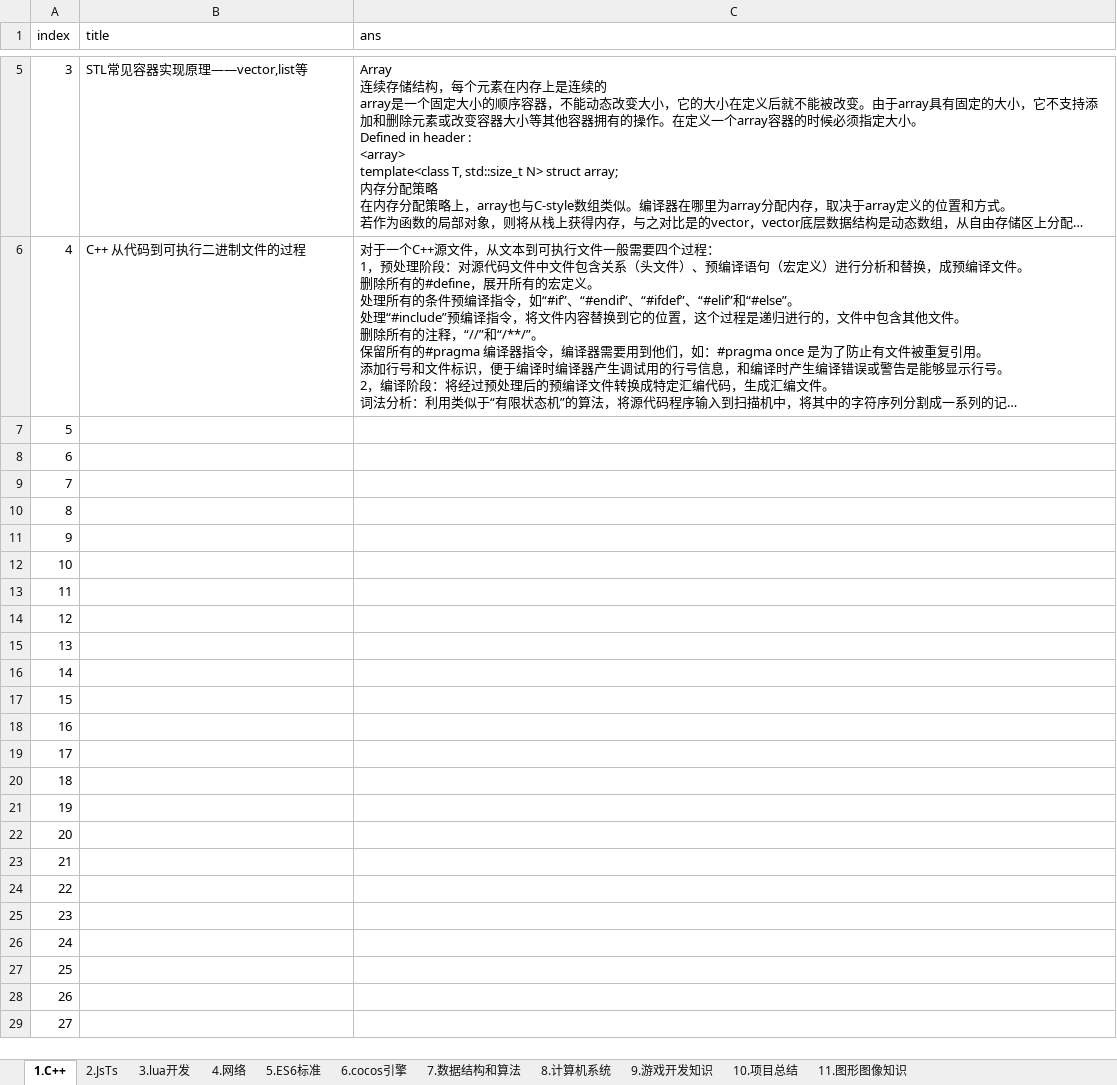
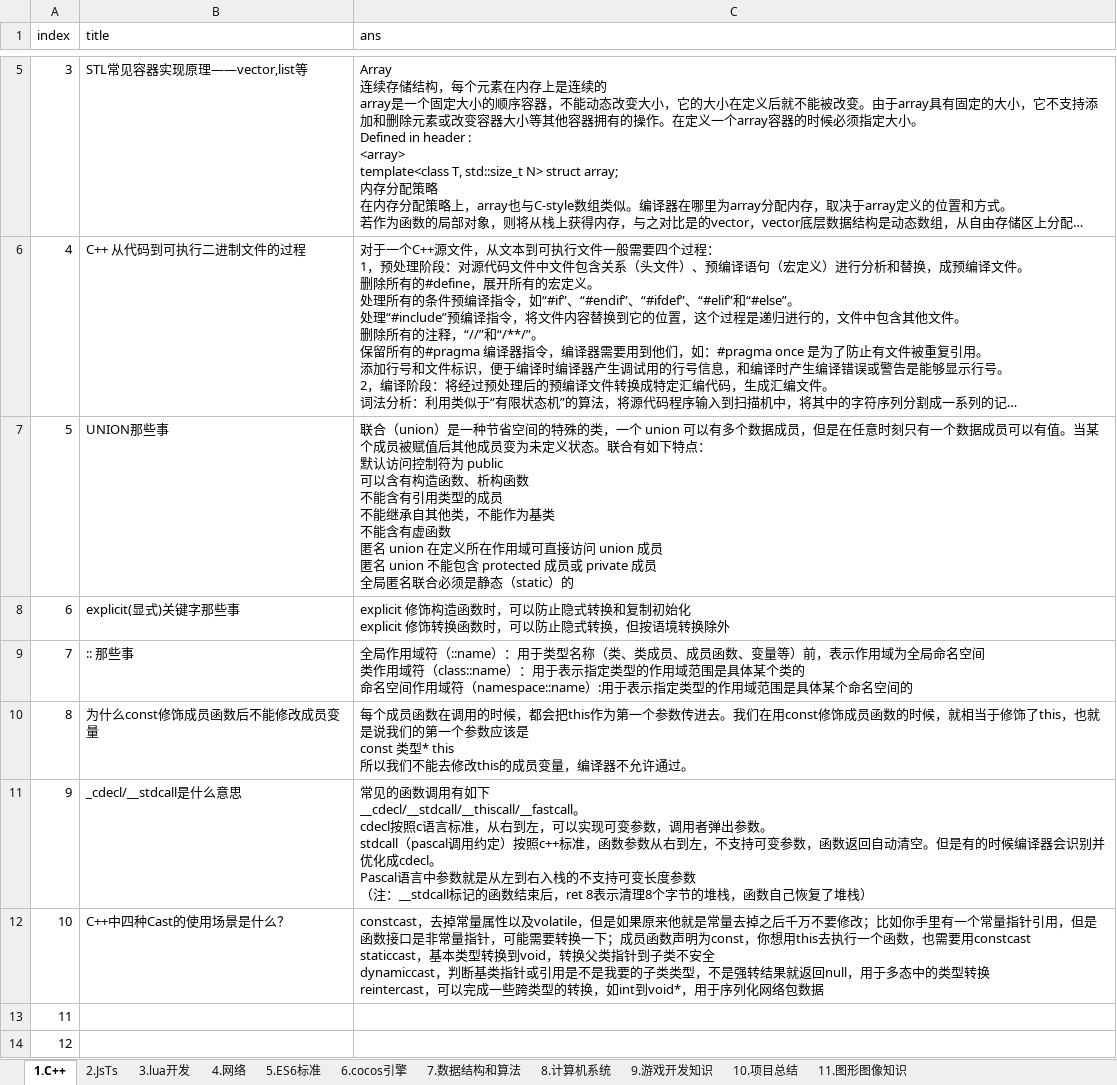
Before and after one commit to itismyera/interview, an Excel workbook: src/pro/pro.xlsx, sheet 1.C++, drawn as a sheet; only a part is shown, gaps mark what is left out; the shorter side is filled out with more unchanged rows; long unchanged cells end in …; values as stored, in another font and other column widths than the file's, no borders; ↵ is a line break in a cell; the diff names each change by its address in the sheet, - before the commit and + after, or states it on an @@ line.

```diff
--- a/src/pro/pro.xlsx (sheet 1.C++)
+++ b/src/pro/pro.xlsx (sheet 1.C++)
-B7 (title): (empty)
+B7 (title): UNION那些事
-C7 (ans): (empty)
+C7 (ans): 联合（union）是一种节省空间的特殊的类，一个 union 可以有多个数据成员，但是在任意时刻只有一个数据成员可以有值。当某个成员被赋值后其他成员变为未定义状态。联合有如下特点： ↵ 默认访问控制符为 public ↵ 可以含有构造函数、析构函数 ↵ 不能含有引用类型的成员 ↵ 不能继承自其他类，不能作为基类 ↵ 不能含有虚函数 ↵ 匿名 union 在定义所在作用域可直接访问 union 成员 ↵ 匿名 union 不能包含 protected 成员或 private 成员 ↵ 全局匿名联合必须是静态（static）的
-B8 (title): (empty)
+B8 (title): explicit(显式)关键字那些事
-C8 (ans): (empty)
+C8 (ans): explicit 修饰构造函数时，可以防止隐式转换和复制初始化 ↵ explicit 修饰转换函数时，可以防止隐式转换，但按语境转换除外
-B9 (title): (empty)
+B9 (title): :: 那些事
-C9 (ans): (empty)
+C9 (ans): 全局作用域符（::name）：用于类型名称（类、类成员、成员函数、变量等）前，表示作用域为全局命名空间 ↵ 类作用域符（class::name）：用于表示指定类型的作用域范围是具体某个类的 ↵ 命名空间作用域符（namespace::name）:用于表示指定类型的作用域范围是具体某个命名空间的
-B10 (title): (empty)
+B10 (title): 为什么const修饰成员函数后不能修改成员变量
-C10 (ans): (empty)
+C10 (ans): 每个成员函数在调用的时候，都会把this作为第一个参数传进去。我们在用const修饰成员函数的时候，就相当于修饰了this，也就是说我们的第一个参数应该是 ↵ const 类型* this ↵ 所以我们不能去修改this的成员变量，编译器不允许通过。
-B11 (title): (empty)
+B11 (title): _cdecl/__stdcall是什么意思
-C11 (ans): (empty)
+C11 (ans): 常见的函数调用有如下 ↵ __cdecl/__stdcall/__thiscall/__fastcall。 ↵ cdecl按照c语言标准，从右到左，可以实现可变参数，调用者弹出参数。 ↵ stdcall（pascal调用约定）按照c++标准，函数参数从右到左，不支持可变参数，函数返回自动清空。但是有的时候编译器会识别并优化成cdecl。 ↵ Pascal语言中参数就是从左到右入栈的不支持可变长度参数 ↵ （注：__stdcall标记的函数结束后，ret 8表示清理8个字节的堆栈，函数自己恢复了堆栈）
-B12 (title): (empty)
+B12 (title): C++中四种Cast的使用场景是什么？
-C12 (ans): (empty)
+C12 (ans): constcast，去掉常量属性以及volatile，但是如果原来他就是常量去掉之后千万不要修改；比如你手里有一个常量指针引用，但是函数接口是非常量指针，可能需要转换一下；成员函数声明为const，你想用this去执行一个函数，也需要用constcast ↵ staticcast，基本类型转换到void，转换父类指针到子类不安全 ↵ dynamiccast，判断基类指针或引用是不是我要的子类类型，不是强转结果就返回null，用于多态中的类型转换 ↵ reintercast，可以完成一些跨类型的转换，如int到void*，用于序列化网络包数据
```
Also changed, not shown: sheet 6.cocos引擎, sheet 11.图形图像知识, sheet 4.网络, sheet 5.ES6标准, sheet 7.数据结构和算法, sheet 9.游戏开发知识, 3 more sheets, 25 other files.
